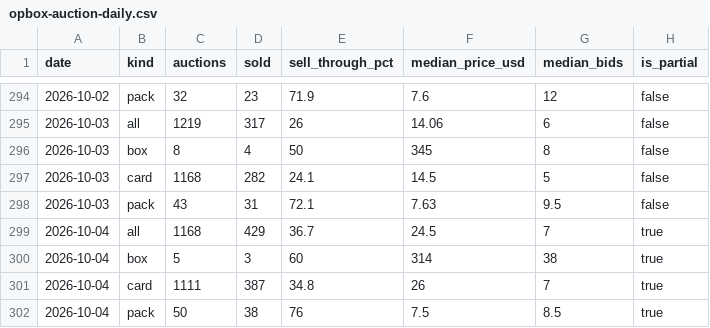
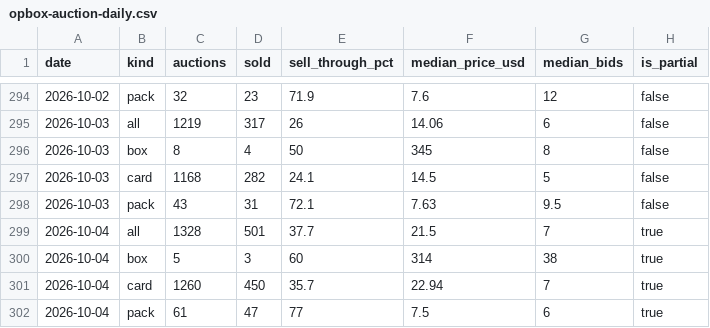
Before and after one commit to gsa-svg/k-tcg-quant, a CSV file: opbox-auction-daily.csv, drawn as a sheet; only a part is shown, gaps mark what is left out.

```diff
--- a/opbox-auction-daily.csv
+++ b/opbox-auction-daily.csv
@@ -298,5 +298,5 @@ date,kind,auctions,sold,sell_through_pct,median_price_usd,median_bids,is_partial
 2026-10-03,pack,43,31,72.1,7.63,9.5,false
-2026-10-04,all,1168,429,36.7,24.5,7,true
+2026-10-04,all,1328,501,37.7,21.5,7,true
 2026-10-04,box,5,3,60,314,38,true
-2026-10-04,card,1111,387,34.8,26,7,true
-2026-10-04,pack,50,38,76,7.5,8.5,true
+2026-10-04,card,1260,450,35.7,22.94,7,true
+2026-10-04,pack,61,47,77,7.5,6,true
```
Also changed, not shown: 15 other files.
